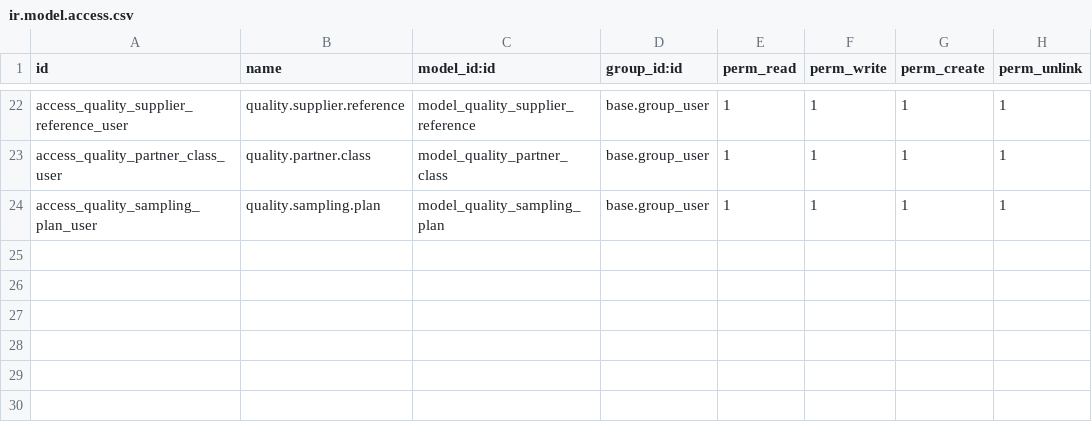
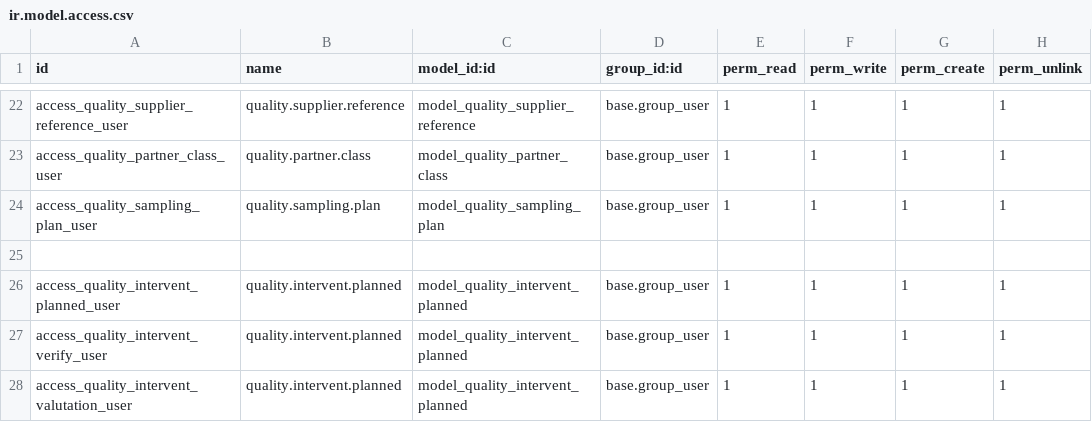
Before and after one commit to Micronaet/micronaet-quality, a CSV file: quality/security/ir.model.access.csv, drawn as a sheet; only a part is shown, gaps mark what is left out.

Commit message:
generic bugfix (fast message)

```diff
--- a/quality/security/ir.model.access.csv
+++ b/quality/security/ir.model.access.csv
@@ -24 +24,5 @@
 "access_quality_sampling_plan_user","quality.sampling.plan","model_quality_sampling_plan","base.group_user",1,1,1,1
+
+"access_quality_intervent_planned_user","quality.intervent.planned","model_quality_intervent_planned","base.group_user",1,1,1,1
+"access_quality_intervent_verify_user","quality.intervent.planned","model_quality_intervent_planned","base.group_user",1,1,1,1
+"access_quality_intervent_valutation_user","quality.intervent.planned","model_quality_intervent_planned","base.group_user",1,1,1,1
```
